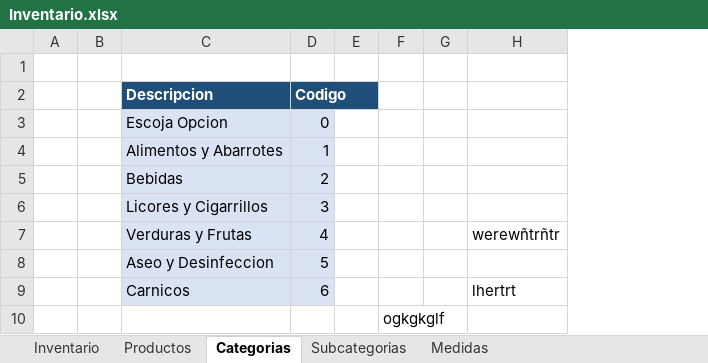
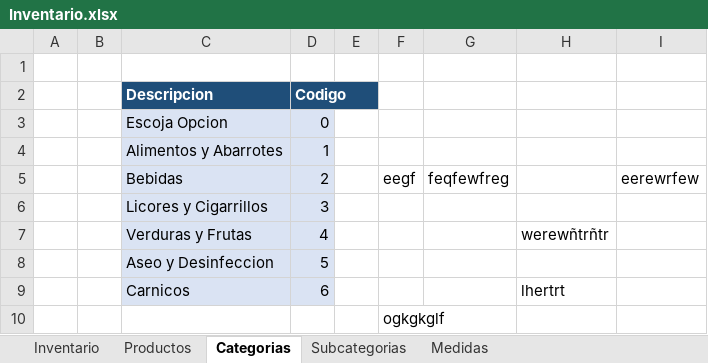
Before and after one commit to cetusorgananizacional/Dismel, an Excel workbook: Inventario.xlsx, sheet Categorias, drawn as a sheet; values as stored, in another font and other column widths than the file's, no borders; removed rows and columns are numbered as before the commit, all else as after; the diff names each change by its address in the sheet, - before the commit and + after, or states it on an @@ line.

Commit message:
Update Inventario.xlsx

```diff
--- a/Inventario.xlsx (sheet Categorias)
+++ b/Inventario.xlsx (sheet Categorias)
-column G, empty
+column G, row 5: feqfewfreg
+column I, row 5: eerewrfew
-F5: (empty)
+F5: eegf
```
